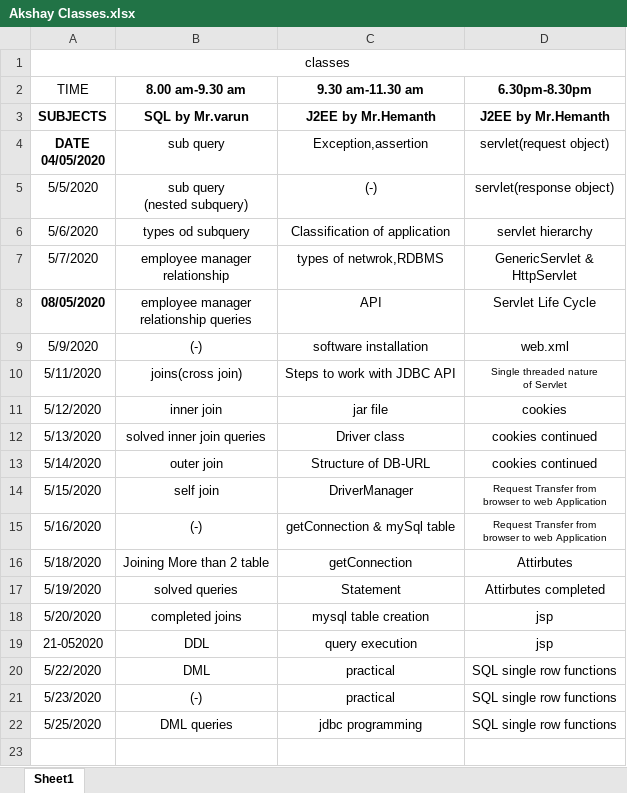
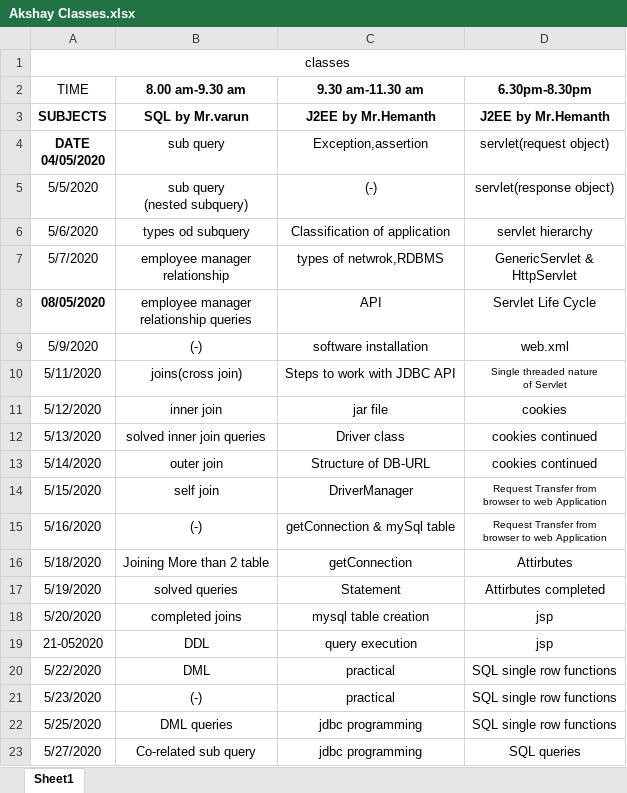
Before and after one commit to akshaykumar333/new1, an Excel workbook: Daily Update/Akshay Classes.xlsx, sheet Sheet1, drawn as a sheet; values as stored, in another font and other column widths than the file's, no borders; the diff names each change by its address in the sheet, - before the commit and + after, or states it on an @@ line.

```diff
--- a/Daily Update/Akshay Classes.xlsx (sheet Sheet1)
+++ b/Daily Update/Akshay Classes.xlsx (sheet Sheet1)
+row 23: 5/27/2020 | Co-related sub query | jdbc programming | SQL queries
```
Also changed, not shown: Daily Update/Daily Updates.xlsx.
